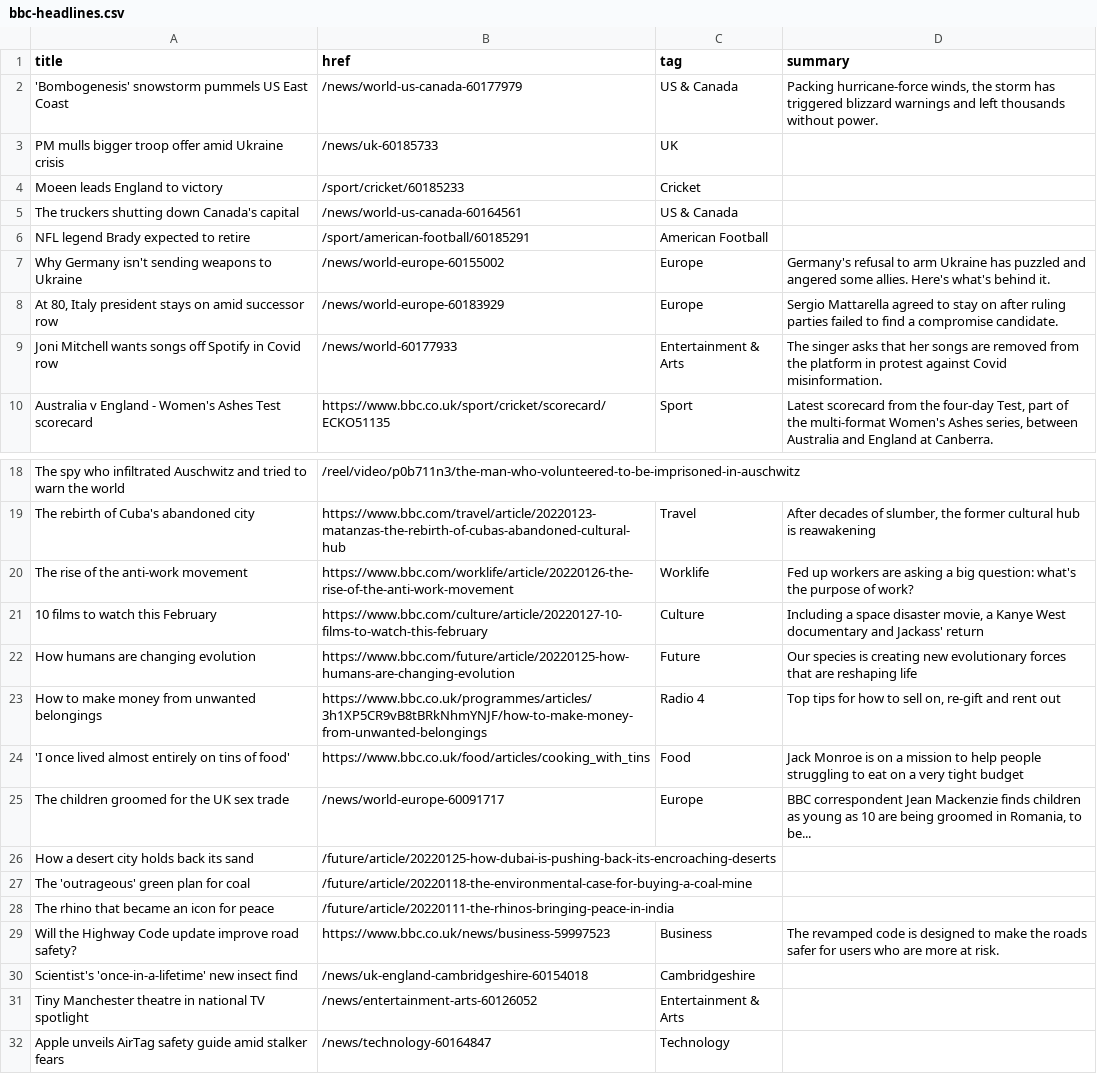
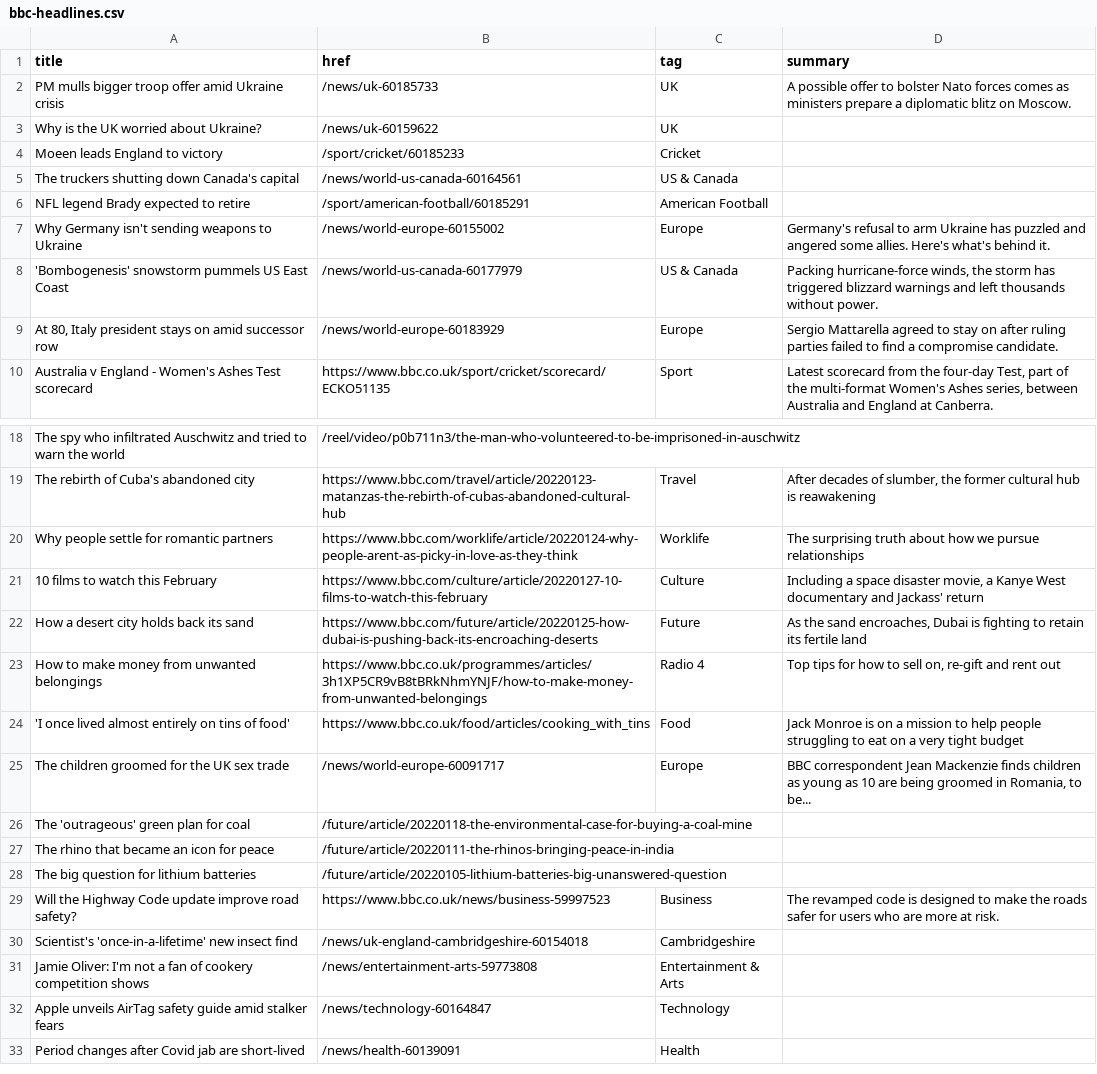
Before and after one commit to jsoma/autoscraper-changes, a CSV file: bbc-headlines.csv, drawn as a sheet; only a part is shown, gaps mark what is left out; the shorter side is filled out with more unchanged rows.

```diff
--- a/bbc-headlines.csv
+++ b/bbc-headlines.csv
@@ -1,4 +1,4 @@
 title,href,tag,summary
-'Bombogenesis' snowstorm pummels US East Coast,/news/world-us-canada-60177979,US & Canada,"Packing hurricane-force winds, the storm has triggered blizzard warnings and left thousands without power."
-PM mulls bigger troop offer amid Ukraine crisis,/news/uk-60185733,UK,
+PM mulls bigger troop offer amid Ukraine crisis,/news/uk-60185733,UK,A possible offer to bolster Nato forces comes as ministers prepare a diplomatic blitz on Moscow.
+Why is the UK worried about Ukraine?,/news/uk-60159622,UK,
 Moeen leads England to victory,/sport/cricket/60185233,Cricket,
@@ -7,4 +7,4 @@ NFL legend Brady expected to retire,/sport/american-football/60185291,American F
 Why Germany isn't sending weapons to Ukraine,/news/world-europe-60155002,Europe,Germany's refusal to arm Ukraine has puzzled and angered some allies. Here's what's behind it.
+'Bombogenesis' snowstorm pummels US East Coast,/news/world-us-canada-60177979,US & Canada,"Packing hurricane-force winds, the storm has triggered blizzard warnings and left thousands without power."
 "At 80, Italy president stays on amid successor row",/news/world-europe-60183929,Europe,Sergio Mattarella agreed to stay on after ruling parties failed to find a compromise candidate.
-Joni Mitchell wants songs off Spotify in Covid row,/news/world-60177933,Entertainment & Arts,The singer asks that her songs are removed from the platform in protest against Covid misinformation.
 Australia v England - Women's Ashes Test scorecard,https://www.bbc.co.uk/sport/cricket/scorecard/ECKO51135,Sport,"Latest scorecard from the four-day Test, part of the multi-format Women's Ashes series, between Australia and England at Canberra."
@@ -19,5 +19,5 @@ The spy who infiltrated Auschwitz and tried to warn the world,/reel/video/p0b711
 The rebirth of Cuba's abandoned city,https://www.bbc.com/travel/article/20220123-matanzas-the-rebirth-of-cubas-abandoned-cultural-hub,Travel,"After decades of slumber, the former cultural hub is reawakening"
-The rise of the anti-work movement,https://www.bbc.com/worklife/article/20220126-the-rise-of-the-anti-work-movement,Worklife,Fed up workers are asking a big question: what's the purpose of work?
+Why people settle for romantic partners,https://www.bbc.com/worklife/article/20220124-why-people-arent-as-picky-in-love-as-they-think,Worklife,The surprising truth about how we pursue relationships
 10 films to watch this February,https://www.bbc.com/culture/article/20220127-10-films-to-watch-this-february,Culture,"Including a space disaster movie, a Kanye West documentary and Jackass' return"
-How humans are changing evolution,https://www.bbc.com/future/article/20220125-how-humans-are-changing-evolution,Future,Our species is creating new evolutionary forces that are reshaping life
+How a desert city holds back its sand,https://www.bbc.com/future/article/20220125-how-dubai-is-pushing-back-its-encroaching-deserts,Future,"As the sand encroaches, Dubai is fighting to retain its fertile land"
 How to make money from unwanted belongings,https://www.bbc.co.uk/programmes/articles/3h1XP5CR9vB8tBRkNhmYNJF/how-to-make-money-from-unwanted-belongings,Radio 4,"Top tips for how to sell on, re-gift and rent out"
@@ -25,8 +25,8 @@ How to make money from unwanted belongings,https://www.bbc.co.uk/programmes/arti
 The children groomed for the UK sex trade,/news/world-europe-60091717,Europe,"BBC correspondent Jean Mackenzie finds children as young as 10 are being groomed in Romania, to be..."
-How a desert city holds back its sand,/future/article/20220125-how-dubai-is-pushing-back-its-encroaching-deserts,,
 The 'outrageous' green plan for coal,/future/article/20220118-the-environmental-case-for-buying-a-coal-mine,,
 The rhino that became an icon for peace,/future/article/20220111-the-rhinos-bringing-peace-in-india,,
+The big question for lithium batteries,/future/article/20220105-lithium-batteries-big-unanswered-question,,
 Will the Highway Code update improve road safety?,https://www.bbc.co.uk/news/business-59997523,Business,The revamped code is designed to make the roads safer for users who are more at risk.
 Scientist's 'once-in-a-lifetime' new insect find,/news/uk-england-cambridgeshire-60154018,Cambridgeshire,
-Tiny Manchester theatre in national TV spotlight,/news/entertainment-arts-60126052,Entertainment & Arts,
+Jamie Oliver: I'm not a fan of cookery competition shows,/news/entertainment-arts-59773808,Entertainment & Arts,
 Apple unveils AirTag safety guide amid stalker fears,/news/technology-60164847,Technology,
```
